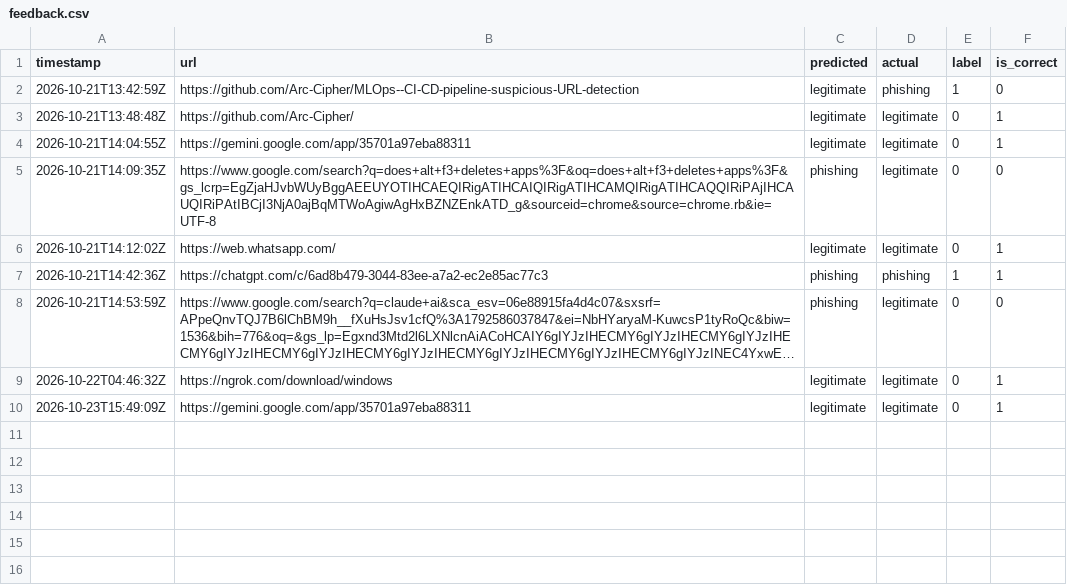
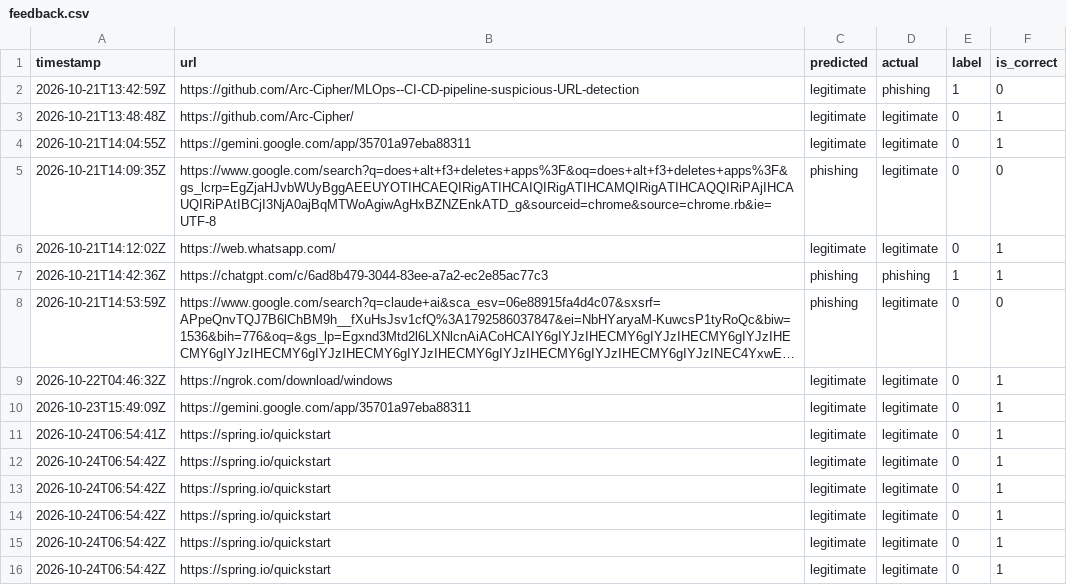
Before and after one commit to Arc-Cipher/MLOps--CI-CD-pipeline-suspicious-URL-detection, a CSV file: data/feedback.csv, drawn as a sheet; long unchanged cells end in ….

Commit message:
feedback

```diff
--- a/data/feedback.csv
+++ b/data/feedback.csv
@@ -10 +10,7 @@ timestamp,url,predicted,actual,label,is_correct
 2026-10-23T15:49:09Z,https://gemini.google.com/app/35701a97eba88311,legitimate,legitimate,0,1
+2026-10-24T06:54:41Z,https://spring.io/quickstart,legitimate,legitimate,0,1
+2026-10-24T06:54:42Z,https://spring.io/quickstart,legitimate,legitimate,0,1
+2026-10-24T06:54:42Z,https://spring.io/quickstart,legitimate,legitimate,0,1
+2026-10-24T06:54:42Z,https://spring.io/quickstart,legitimate,legitimate,0,1
+2026-10-24T06:54:42Z,https://spring.io/quickstart,legitimate,legitimate,0,1
+2026-10-24T06:54:42Z,https://spring.io/quickstart,legitimate,legitimate,0,1
```
